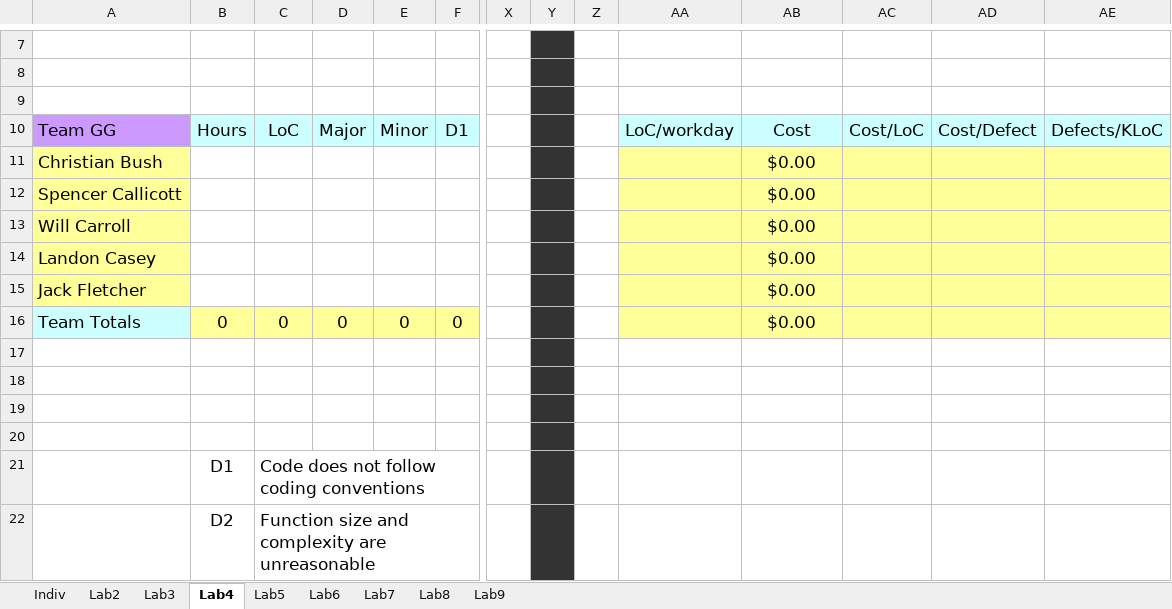
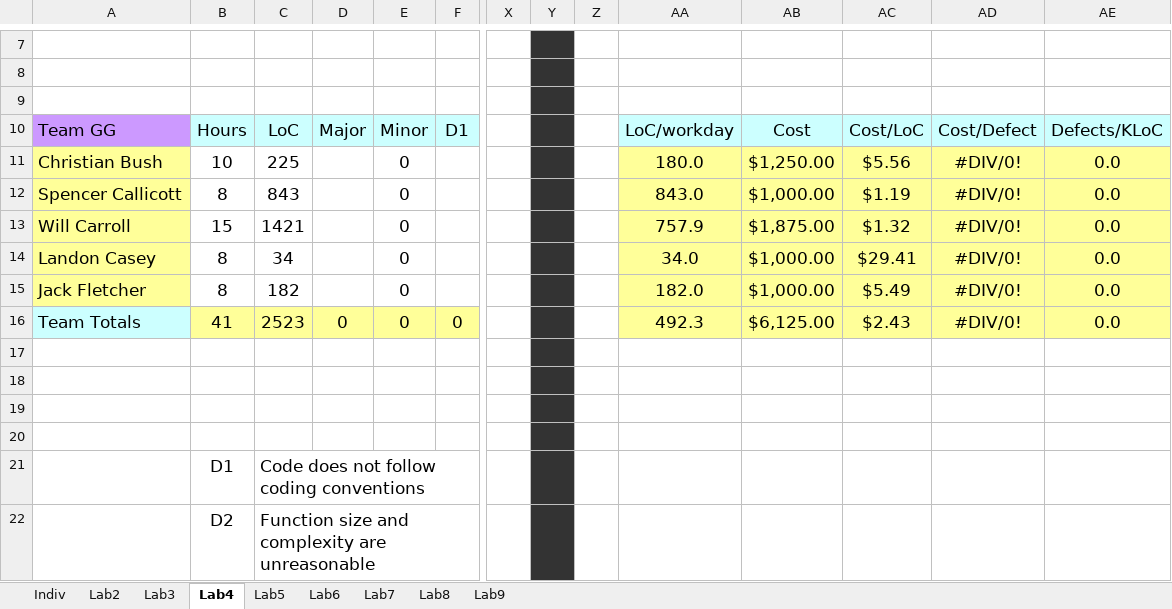
Before and after one commit to Tuxprogrammer/msu_ece4723, an Excel workbook: lab_5/docs/team_sw_metric.xlsx, sheet Lab4, drawn as a sheet; only a part is shown, gaps mark what is left out; values as stored, in another font and other column widths than the file's, no borders; charts and pictures not drawn; removed rows and columns are numbered as before the commit, all else as after; rows hold the shown columns only; the diff names each change by its address in the sheet, - before the commit and + after, or states it on an @@ line.

```diff
--- a/lab_5/docs/team_sw_metric.xlsx (sheet Lab4)
+++ b/lab_5/docs/team_sw_metric.xlsx (sheet Lab4)
-row 11: Christian Bush |  |  |  |  |  |  |  |  |  | $0.00
-row 12: Spencer Callicott |  |  |  |  |  |  |  |  |  | $0.00
-row 13: Will Carroll |  |  |  |  |  |  |  |  |  | $0.00
-row 14: Landon Casey |  |  |  |  |  |  |  |  |  | $0.00
-row 15: Jack Fletcher |  |  |  |  |  |  |  |  |  | $0.00
+row 11: Christian Bush | 10 | 225 |  | 0 |  |  |  |  | 180.0 | $1,250.00 | $5.56 | #DIV/0! | 0.0
+row 12: Spencer Callicott | 8 | 843 |  | 0 |  |  |  |  | 843.0 | $1,000.00 | $1.19 | #DIV/0! | 0.0
+row 13: Will Carroll | 15 | 1421 |  | 0 |  |  |  |  | 757.9 | $1,875.00 | $1.32 | #DIV/0! | 0.0
+row 14: Landon Casey | 8 | 34 |  | 0 |  |  |  |  | 34.0 | $1,000.00 | $29.41 | #DIV/0! | 0.0
+row 15: Jack Fletcher | 8 | 182 |  | 0 |  |  |  |  | 182.0 | $1,000.00 | $5.49 | #DIV/0! | 0.0
-B16: 0
+B16: 41
-C16: 0
+C16: 2523
-AA16: (empty)
+AA16: 492.3
-AB16: $0.00
+AB16: $6,125.00
-AC16: (empty)
+AC16: $2.43
-AD16: (empty)
+AD16: #DIV/0!
-AE16: (empty)
+AE16: 0.0
```
Also changed, not shown: sheet Lab5, sheet Indiv, sheet Lab3, charts or pictures, 1 other file.
